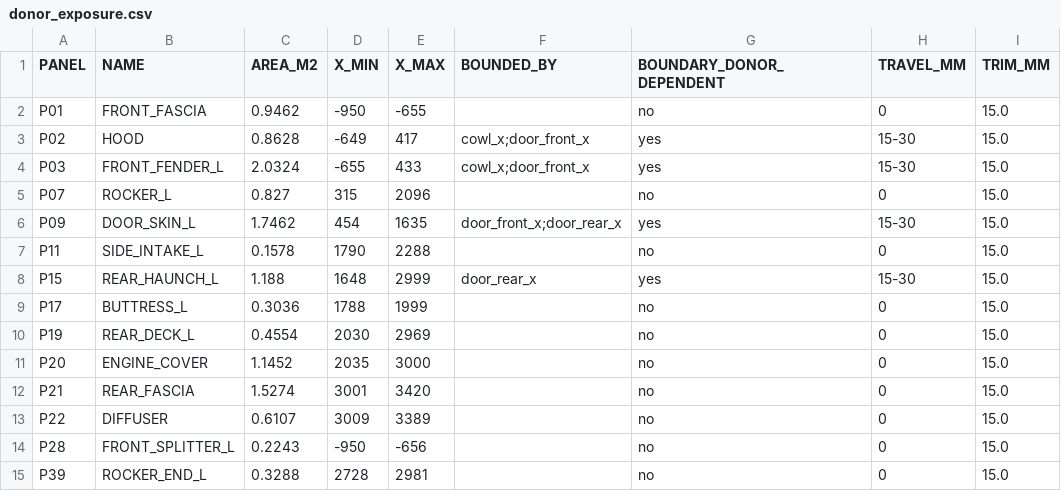
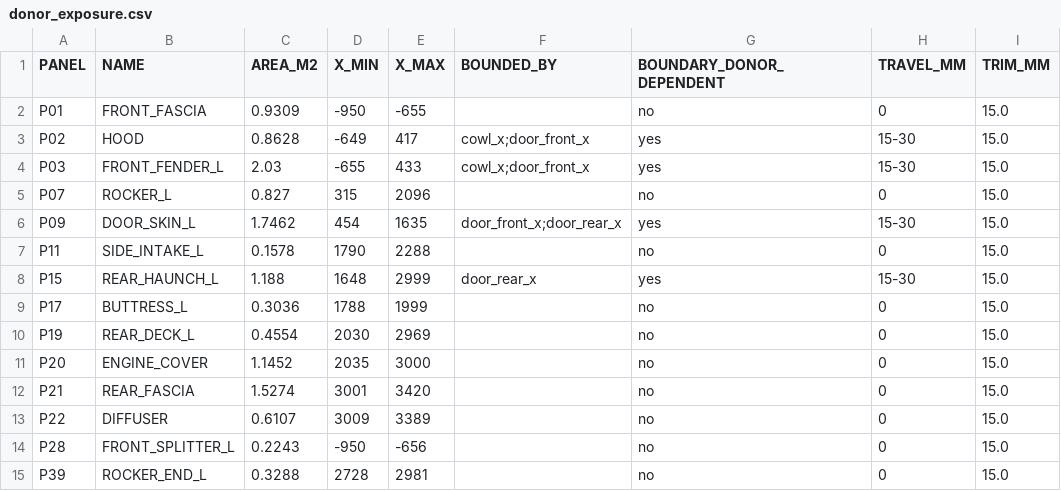
Before and after one commit to drdomayer/vehicle-3d-modeling, a CSV file: 04_ENGINEERING/reports/donor_exposure.csv, drawn as a sheet; only a part is shown; the diff names each change by its address in the sheet, - before the commit and + after, or states it on an @@ line.

```diff
--- a/04_ENGINEERING/reports/donor_exposure.csv
+++ b/04_ENGINEERING/reports/donor_exposure.csv
-C2 (AREA_M2): 0.9462
+C2 (AREA_M2): 0.9309
-C4 (AREA_M2): 2.0324
+C4 (AREA_M2): 2.03
```
Also changed, not shown: 04_ENGINEERING/reports/exploded_assembly.csv, 04_ENGINEERING/reports/overhang.csv, 41 other files.
